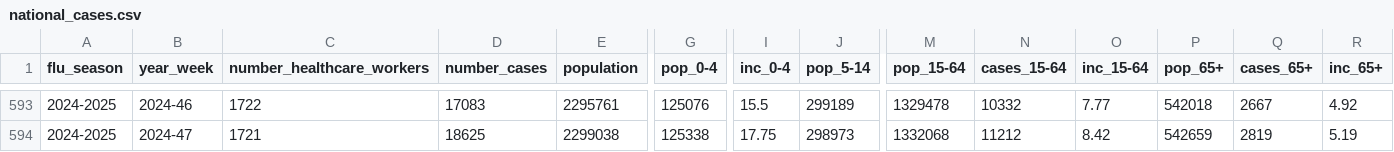
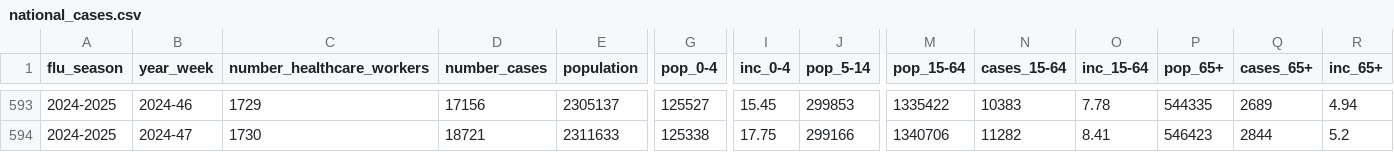
Before and after one commit to fbranda/influnet, a CSV file: data-aggregated/epidemiological_data/national_cases.csv, drawn as a sheet; only a part is shown, gaps mark what is left out; the diff covers the shown part only; the diff names each change by its address in the sheet, - before the commit and + after, or states it on an @@ line.

```diff
--- a/data-aggregated/epidemiological_data/national_cases.csv
+++ b/data-aggregated/epidemiological_data/national_cases.csv
-C593 (number_healthcare_workers): 1722
+C593 (number_healthcare_workers): 1729
-D593 (number_cases): 17083
+D593 (number_cases): 17156
-E593 (population): 2295761
+E593 (population): 2305137
-G593 (pop_0-4): 125076
+G593 (pop_0-4): 125527
-I593 (inc_0-4): 15.5
+I593 (inc_0-4): 15.45
-J593 (pop_5-14): 299189
+J593 (pop_5-14): 299853
-M593 (pop_15-64): 1329478
+M593 (pop_15-64): 1335422
-N593 (cases_15-64): 10332
+N593 (cases_15-64): 10383
-O593 (inc_15-64): 7.77
+O593 (inc_15-64): 7.78
-P593 (pop_65+): 542018
+P593 (pop_65+): 544335
-Q593 (cases_65+): 2667
+Q593 (cases_65+): 2689
-R593 (inc_65+): 4.92
+R593 (inc_65+): 4.94
-C594 (number_healthcare_workers): 1721
+C594 (number_healthcare_workers): 1730
-D594 (number_cases): 18625
+D594 (number_cases): 18721
-E594 (population): 2299038
+E594 (population): 2311633
-J594 (pop_5-14): 298973
+J594 (pop_5-14): 299166
-M594 (pop_15-64): 1332068
+M594 (pop_15-64): 1340706
-N594 (cases_15-64): 11212
+N594 (cases_15-64): 11282
-O594 (inc_15-64): 8.42
+O594 (inc_15-64): 8.41
-P594 (pop_65+): 542659
+P594 (pop_65+): 546423
-Q594 (cases_65+): 2819
+Q594 (cases_65+): 2844
-R594 (inc_65+): 5.19
+R594 (inc_65+): 5.2
```
Also changed, not shown: 1 added row and 130 edited cells elsewhere in this file, data-aggregated/epidemiological_data/regional_cases.csv.
